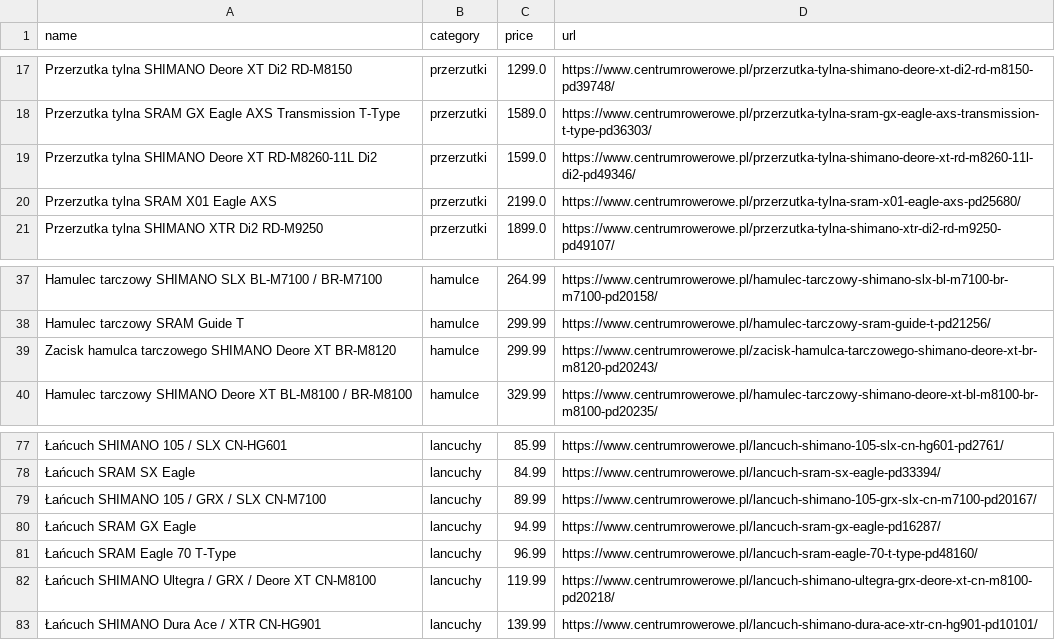
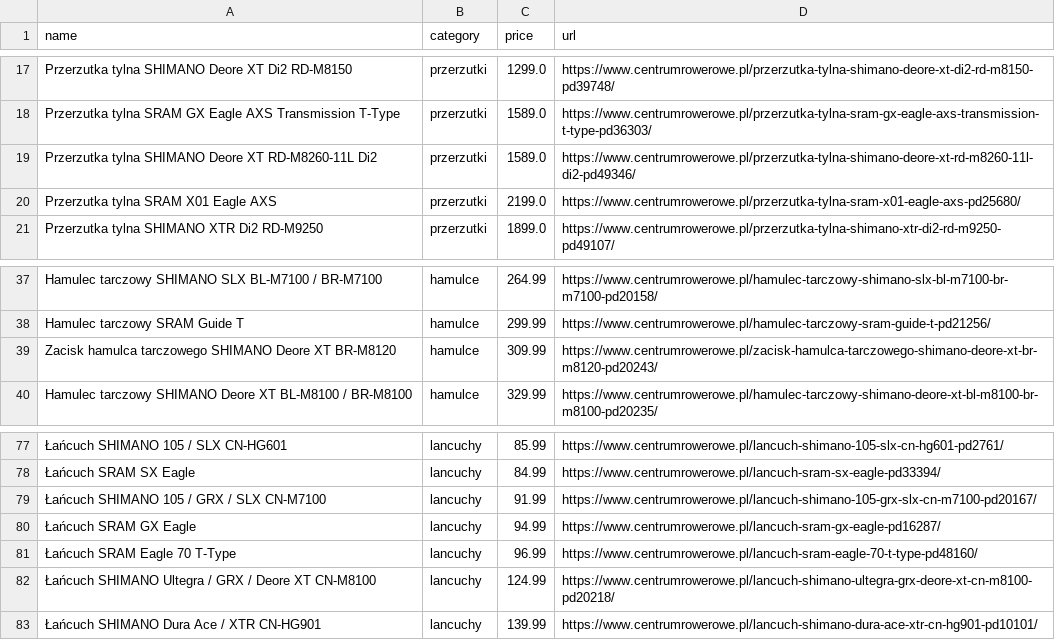
Before and after one commit to icearas/bike-comparator, a CSV file: data/cr_all.csv, drawn as a sheet; only a part is shown, gaps mark what is left out; the diff names each change by its address in the sheet, - before the commit and + after, or states it on an @@ line.

```diff
--- a/data/cr_all.csv
+++ b/data/cr_all.csv
-C19 (price): 1599.0
+C19 (price): 1589.0
-C39 (price): 299.99
+C39 (price): 309.99
-C79 (price): 89.99
+C79 (price): 91.99
-C82 (price): 119.99
+C82 (price): 124.99
```
Also changed, not shown: 2 other files.
